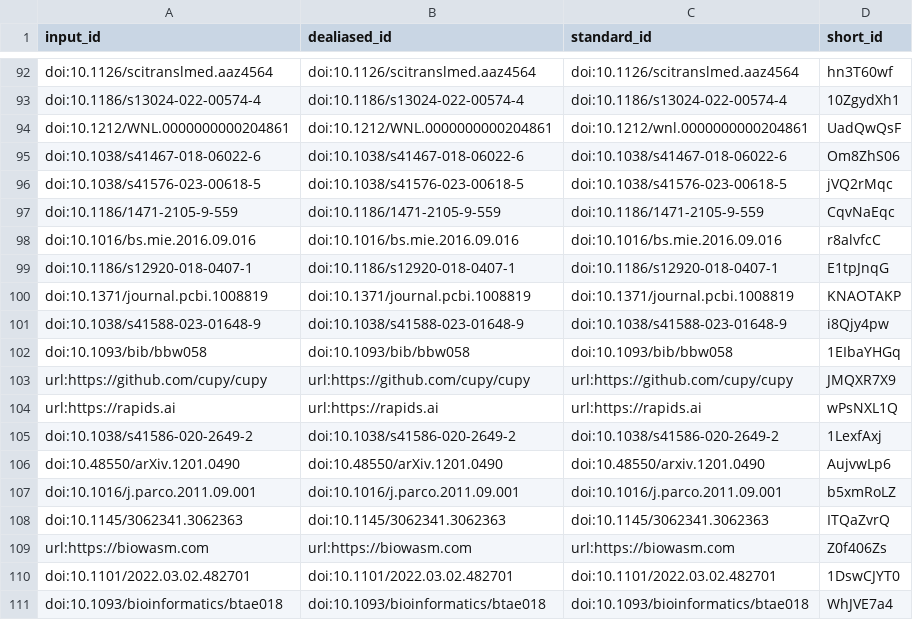
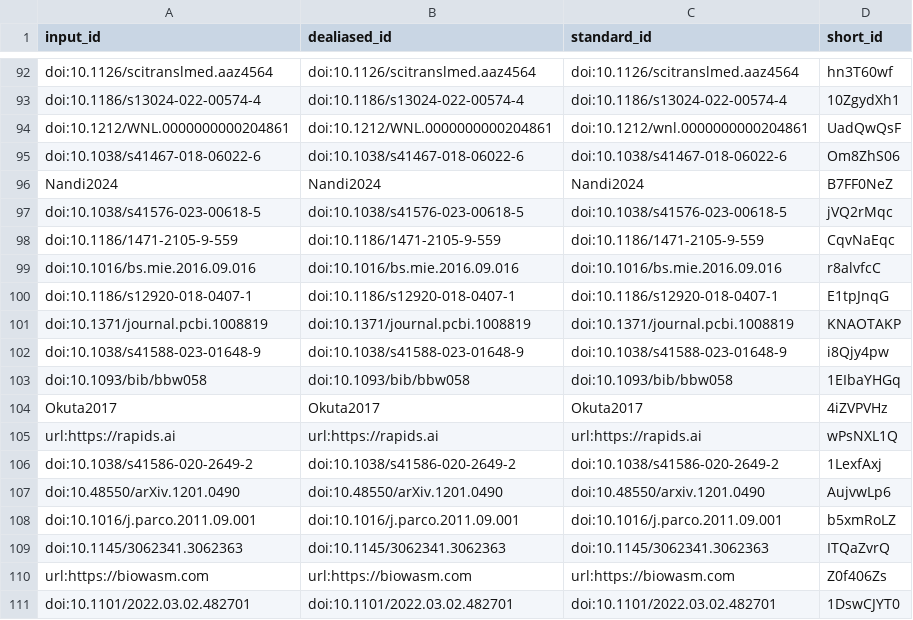
Before and after one commit to pivlab/annual_review_of_biomedical_data_science, a TSV file: citations.tsv, drawn as a sheet; only a part is shown, gaps mark what is left out; the shorter side is filled out with more unchanged rows; removed rows and columns are numbered as before the commit, all else as after; the diff names each change by its address in the sheet, - before the commit and + after, or states it on an @@ line.

Commit message:
add draft for abstract [ci skip]
This build is based on
https://github.com/pivlab/annual_review_of_biomedical_data_science/commit/876267bf5f5cb653b6898a4b032be3be7ca3b9f8.

This commit was created by the following CI build and job:
https://github.com/pivlab/annual_review_of_biomedical_data_science/commit/876267bf5f5cb653b6898a4b032be3be7ca3b9f8/checks
https://github.com/pivlab/annual_review_of_biomedical_data_science/actions/runs/11282708179

```diff
--- a/citations.tsv
+++ b/citations.tsv
+row 96: Nandi2024 | Nandi2024 | Nandi2024 | B7FF0NeZ
-row 103: url:https://github.com/cupy/cupy | url:https://github.com/cupy/cupy | url:https://github.com/cupy/cupy | JMQXR7X9
+row 104: Okuta2017 | Okuta2017 | Okuta2017 | 4iZVPVHz
```
Also changed, not shown: 9 other files.
